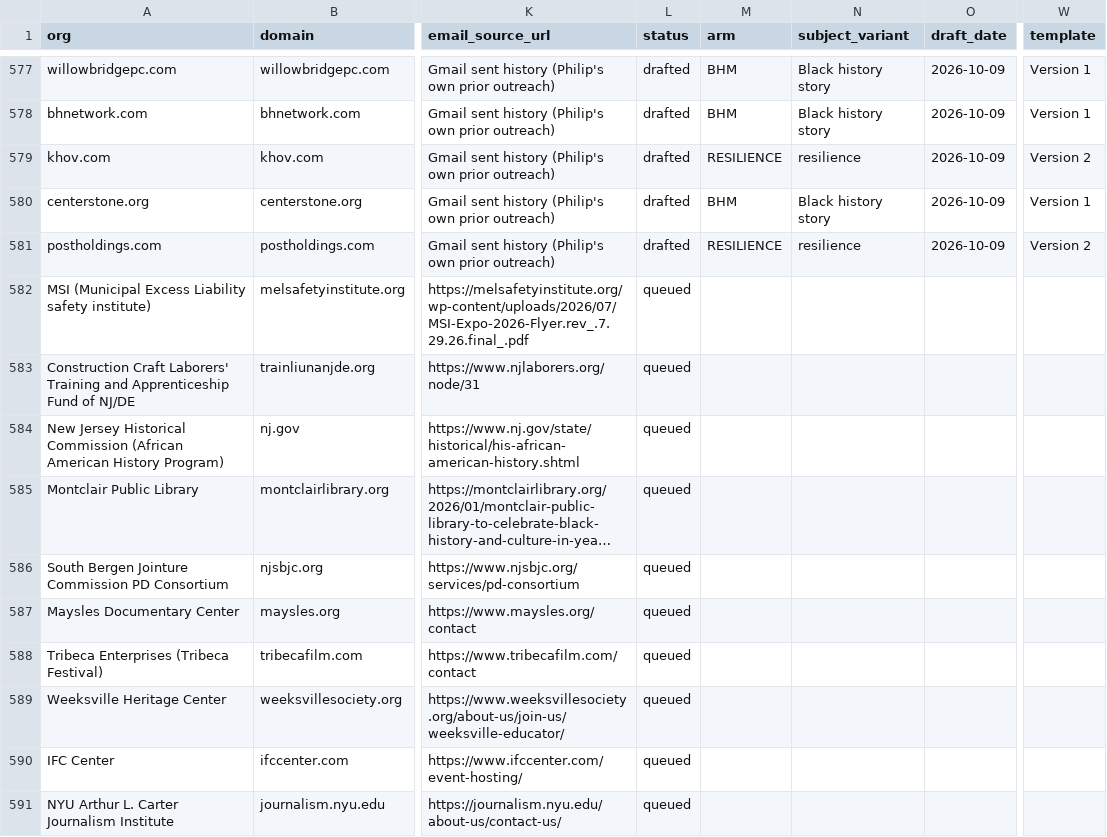
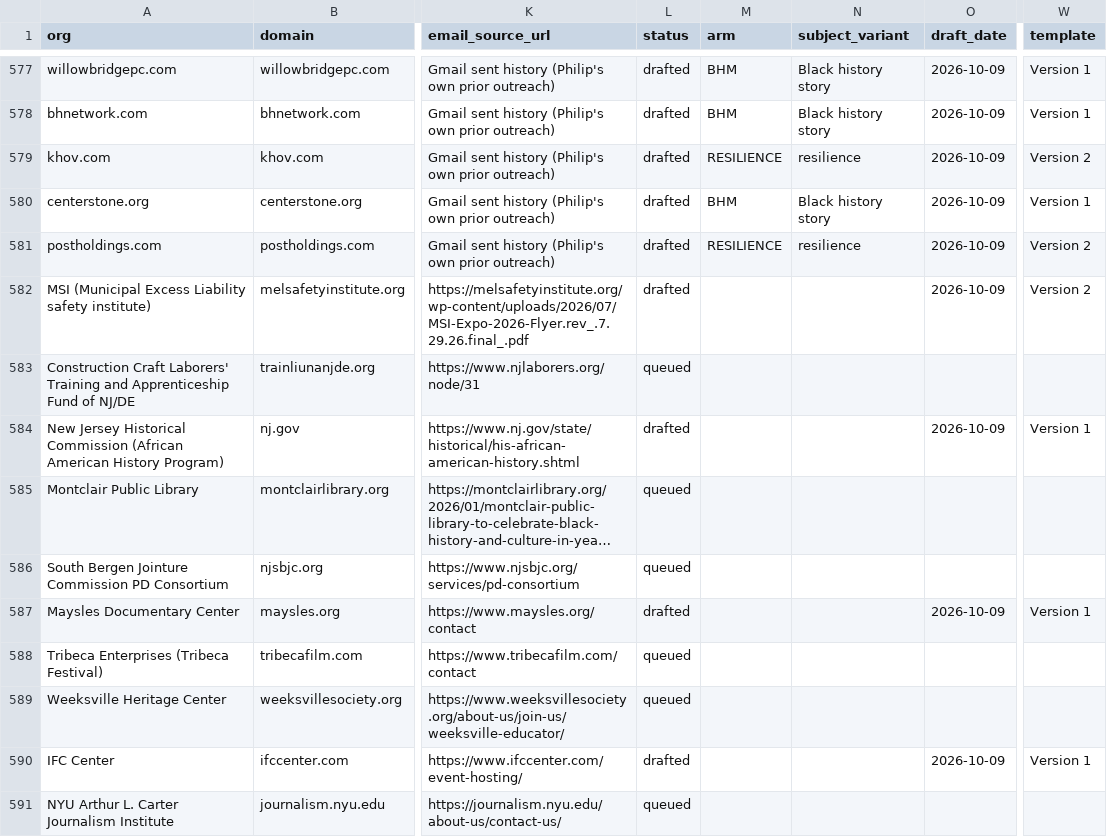
Before and after one commit to philiplightmile/theinventorlightmilemedia, a CSV file: bhm-corp/candidates.csv, drawn as a sheet; only a part is shown, gaps mark what is left out; long unchanged cells end in …; the diff names each change by its address in the sheet, - before the commit and + after, or states it on an @@ line.

```diff
--- a/bhm-corp/candidates.csv
+++ b/bhm-corp/candidates.csv
-L582 (status): queued
+L582 (status): drafted
-O582 (draft_date): (empty)
+O582 (draft_date): 2026-10-09
-W582 (template): (empty)
+W582 (template): Version 2
-L584 (status): queued
+L584 (status): drafted
-O584 (draft_date): (empty)
+O584 (draft_date): 2026-10-09
-W584 (template): (empty)
+W584 (template): Version 1
-L587 (status): queued
+L587 (status): drafted
-O587 (draft_date): (empty)
+O587 (draft_date): 2026-10-09
-W587 (template): (empty)
+W587 (template): Version 1
-L590 (status): queued
+L590 (status): drafted
-O590 (draft_date): (empty)
+O590 (draft_date): 2026-10-09
-W590 (template): (empty)
+W590 (template): Version 1
```
Also changed, not shown: 1 other file.
